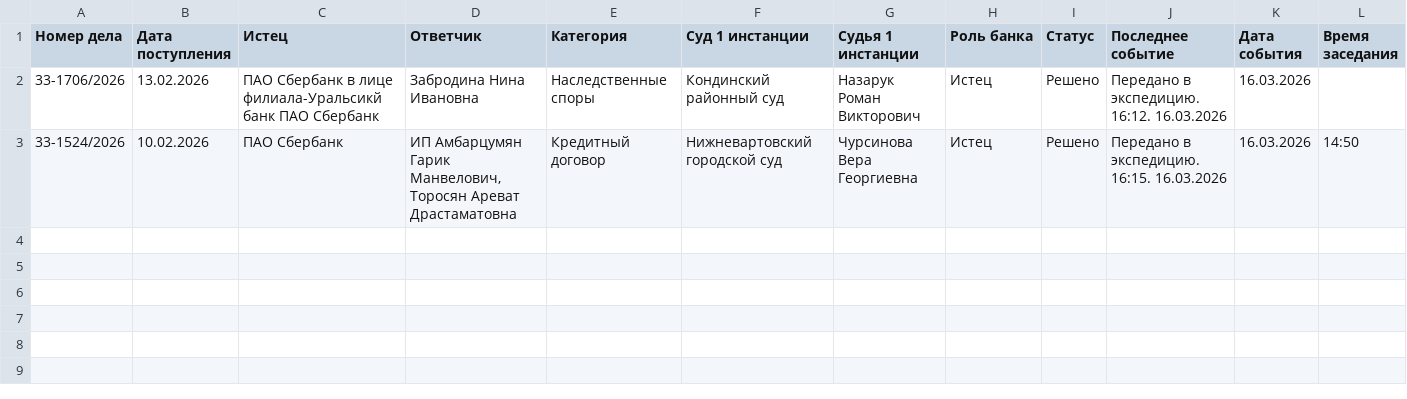
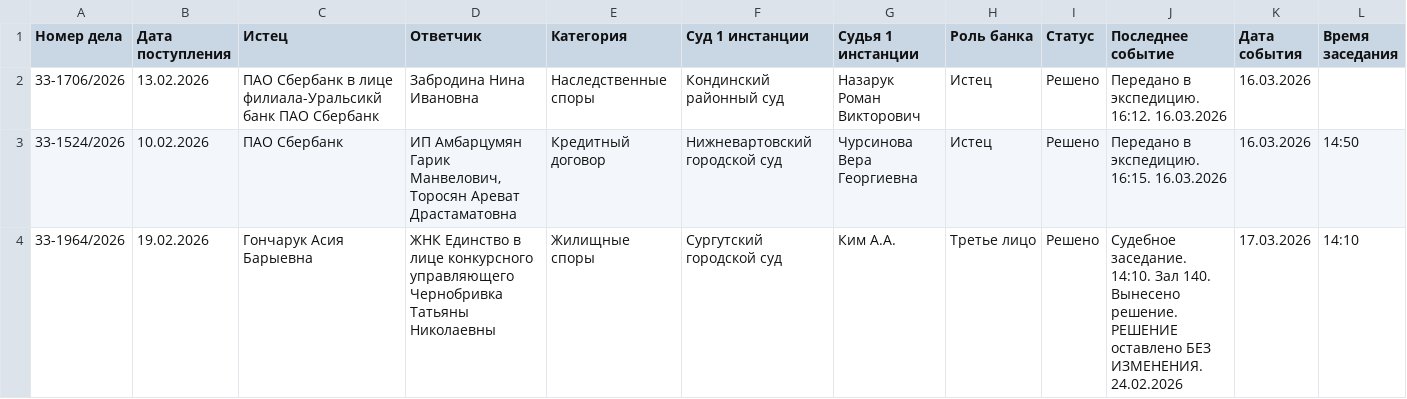
Before and after one commit to SelivanovAS/dashboard, a CSV file: data/sberbank_cases_archive.csv, drawn as a sheet; only a part is shown; rows hold the shown columns only; the diff names each change by its address in the sheet, - before the commit and + after, or states it on an @@ line.

```diff
--- a/data/sberbank_cases_archive.csv
+++ b/data/sberbank_cases_archive.csv
+row 4: 33-1964/2026 | 19.02.2026 | Гончарук Асия Барыевна | ЖНК Единство в лице конкурсного управляющего Чернобривка Татьяны Николаевны | Жилищные споры | Сургутский городской суд | Ким А.А. | Третье лицо | Решено | Судебное заседание. 14:10. Зал 140. Вынесено решение. РЕШЕНИЕ оставлено БЕЗ ИЗМЕНЕНИЯ. 24.02.2026 | 17.03.2026 | 14:10
```
Also changed, not shown: data/sberbank_cases.csv.
